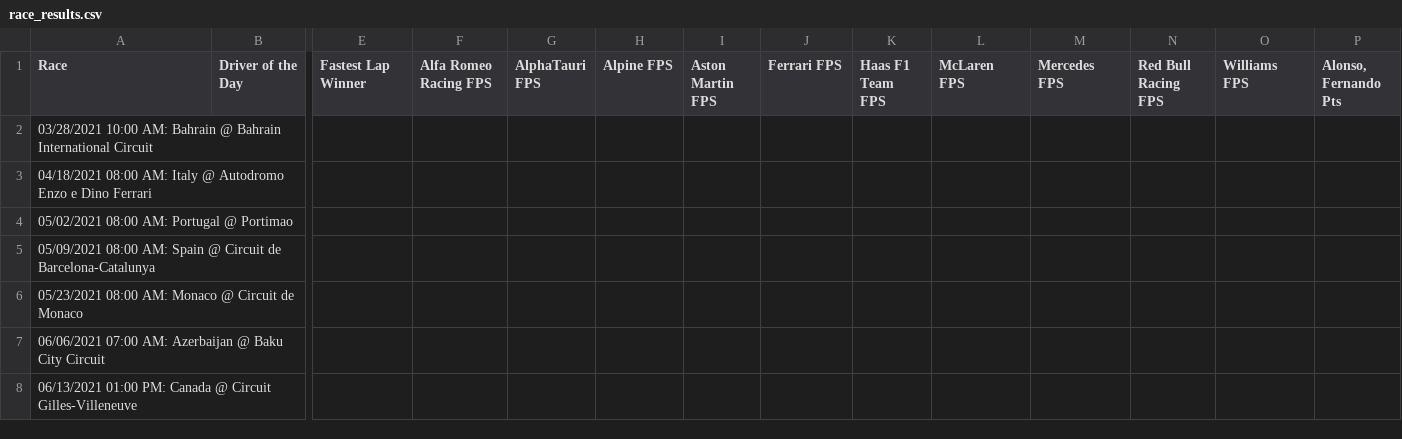
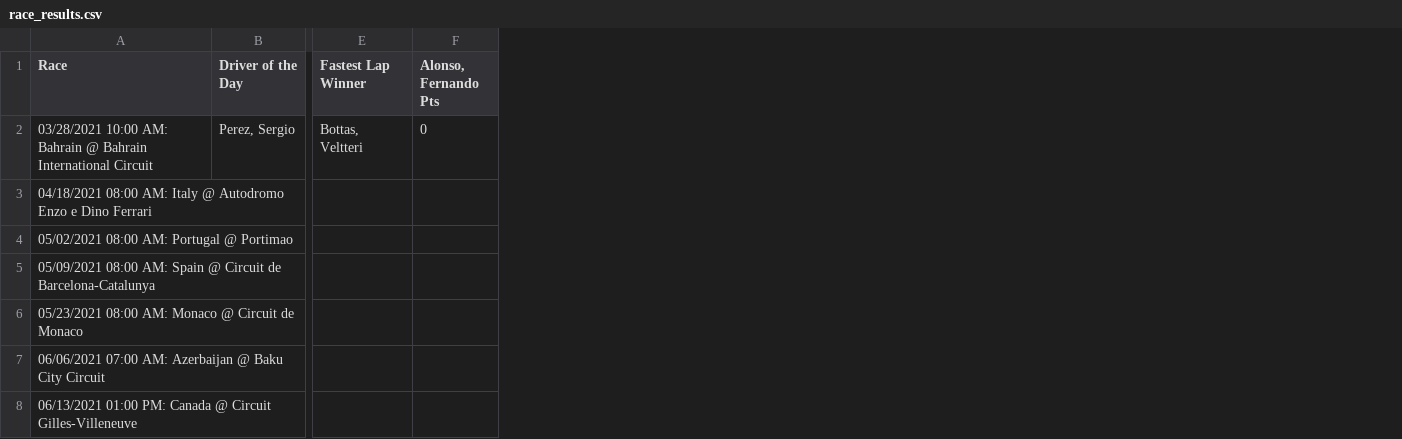
Before and after one commit to jesseerdmann/F1_quest, a CSV file: data/race_results.csv, drawn as a sheet; only a part is shown, gaps mark what is left out; removed rows and columns are numbered as before the commit, all else as after; rows hold the shown columns only; the diff names each change by its address in the sheet, - before the commit and + after, or states it on an @@ line.

Commit message:
First race results

```diff
--- a/data/race_results.csv
+++ b/data/race_results.csv
-column F (Alfa Romeo Racing FPS), empty
-column G (AlphaTauri FPS), empty
-column H (Alpine FPS), empty
-column I (Aston Martin FPS), empty
-column J (Ferrari FPS), empty
-column K (Haas F1 Team FPS), empty
-column L (McLaren FPS), empty
-column M (Mercedes FPS), empty
-column N (Red Bull Racing FPS), empty
-column O (Williams FPS), empty
-row 2: 03/28/2021 10:00 AM: Bahrain @ Bahrain International Circuit
+row 2: 03/28/2021 10:00 AM: Bahrain @ Bahrain International Circuit | Perez, Sergio | Bottas, Veltteri | 0
```
